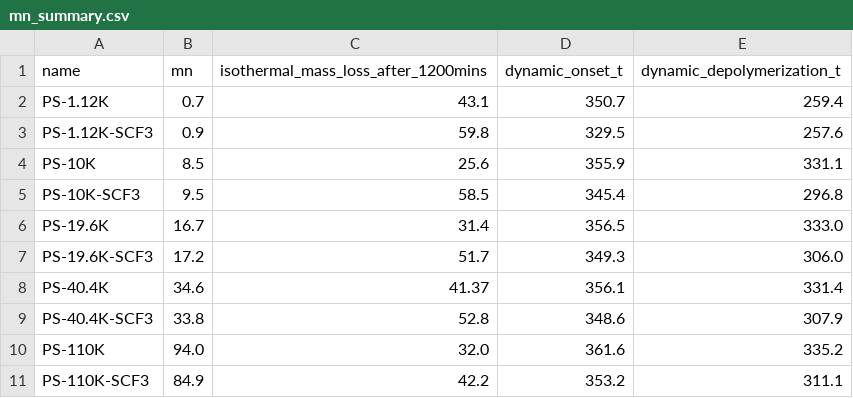
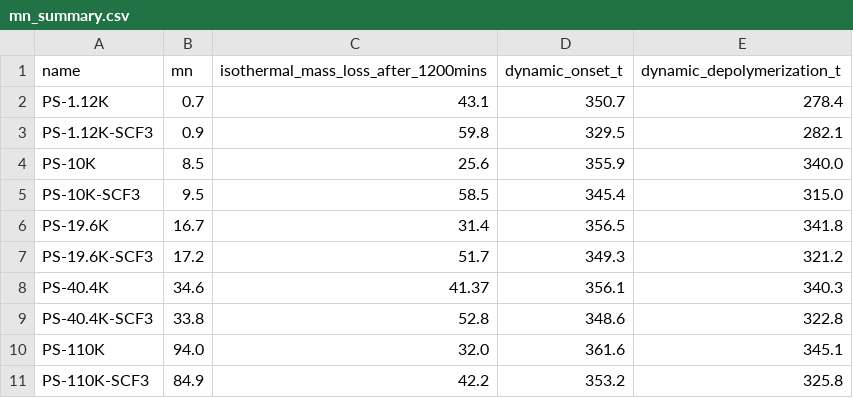
Before and after one commit to teamtran/data-visualizer, a CSV file: data/TGA/summary/mn_summary.csv, drawn as a sheet.

Commit message:
updated 98% depolymerization numbers

```diff
--- a/data/TGA/summary/mn_summary.csv
+++ b/data/TGA/summary/mn_summary.csv
@@ -1,11 +1,11 @@
 name,mn,isothermal_mass_loss_after_1200mins,dynamic_onset_t,dynamic_depolymerization_t
-PS-1.12K,0.7,43.1,350.7,259.4
-PS-1.12K-SCF3,0.9,59.8,329.5,257.6
-PS-10K,8.5,25.6,355.9,331.1
-PS-10K-SCF3,9.5,58.5,345.4,296.8
-PS-19.6K,16.7,31.4,356.5,333.0
-PS-19.6K-SCF3,17.2,51.7,349.3,306.0
-PS-40.4K,34.6,41.37,356.1,331.4
-PS-40.4K-SCF3,33.8,52.8,348.6,307.9
-PS-110K,94.0,32.0,361.6,335.2
-PS-110K-SCF3,84.9,42.2,353.2,311.1
+PS-1.12K,0.7,43.1,350.7,278.4
+PS-1.12K-SCF3,0.9,59.8,329.5,282.1
+PS-10K,8.5,25.6,355.9,340.0
+PS-10K-SCF3,9.5,58.5,345.4,315.0
+PS-19.6K,16.7,31.4,356.5,341.8
+PS-19.6K-SCF3,17.2,51.7,349.3,321.2
+PS-40.4K,34.6,41.37,356.1,340.3
+PS-40.4K-SCF3,33.8,52.8,348.6,322.8
+PS-110K,94.0,32.0,361.6,345.1
+PS-110K-SCF3,84.9,42.2,353.2,325.8
```
Also changed, not shown: 7 other files.
